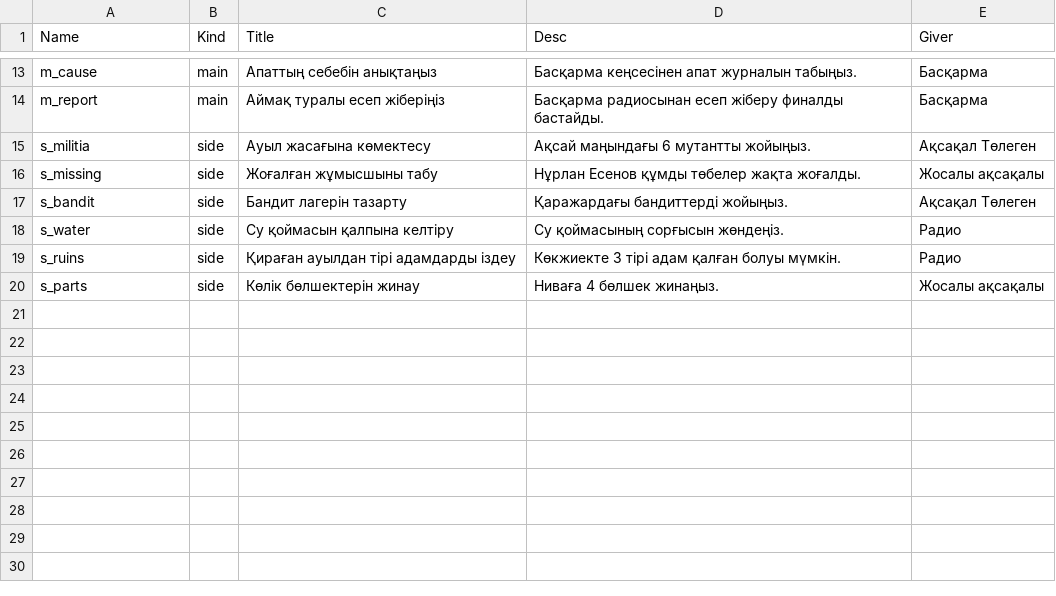
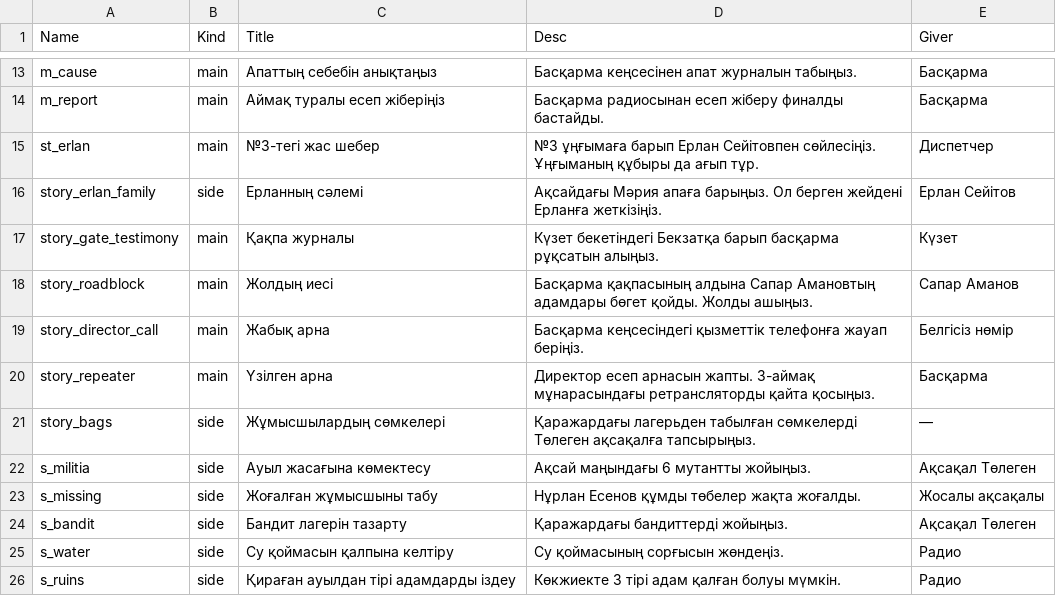
Before and after one commit to rusyeat/KAPSimulator, a CSV file: Content/KAP/Data/Quests.csv, drawn as a sheet; only a part is shown, gaps mark what is left out; the shorter side is filled out with more unchanged rows.

```diff
--- a/Content/KAP/Data/Quests.csv
+++ b/Content/KAP/Data/Quests.csv
@@ -14,2 +14,9 @@ m_cause,main,Апаттың себебін анықтаңыз,Басқарма
 m_report,main,Аймақ туралы есеп жіберіңіз,Басқарма радиосынан есеп жіберу финалды бастайды.,Басқарма
+st_erlan,main,№3-тегі жас шебер,№3 ұңғымаға барып Ерлан Сейітовпен сөйлесіңіз. Ұңғыманың құбыры да ағып тұр.,Диспетчер
+story_erlan_family,side,Ерланның сәлемі,Ақсайдағы Мәрия апаға барыңыз. Ол берген жейдені Ерланға жеткізіңіз.,Ерлан Сейітов
+story_gate_testimony,main,Қақпа журналы,Күзет бекетіндегі Бекзатқа барып басқарма рұқсатын алыңыз.,Күзет
+story_roadblock,main,Жолдың иесі,Басқарма қақпасының алдына Сапар Амановтың адамдары бөгет қойды. Жолды ашыңыз.,Сапар Аманов
+story_director_call,main,Жабық арна,Басқарма кеңсесіндегі қызметтік телефонға жауап беріңіз.,Белгісіз нөмір
+story_repeater,main,Үзілген арна,Директор есеп арнасын жапты. 3-аймақ мұнарасындағы ретрансляторды қайта қосыңыз.,Басқарма
+story_bags,side,Жұмысшылардың сөмкелері,Қаражардағы лагерьден табылған сөмкелерді Төлеген ақсақалға тапсырыңыз.,—
 s_militia,side,Ауыл жасағына көмектесу,Ақсай маңындағы 6 мутантты жойыңыз.,Ақсақал Төлеген
```
Also changed, not shown: Content/KAP/Data/Config.csv, 12 other files.
